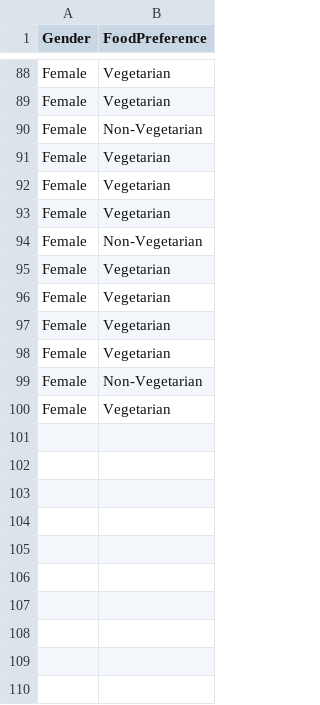
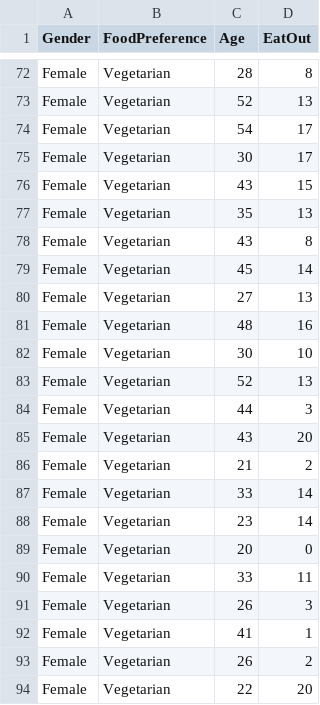
Before and after one commit to MK316/S2024, a CSV file: Seminar/data/FoodPreference2.csv, drawn as a sheet; only a part is shown, gaps mark what is left out; removed rows and columns are numbered as before the commit, all else as after; the diff covers the shown part only; the diff names each change by its address in the sheet, - before the commit and + after, or states it on an @@ line.

Commit message:
Update FoodPreference2.csv

```diff
--- a/Seminar/data/FoodPreference2.csv
+++ b/Seminar/data/FoodPreference2.csv
+column C (Age), rows 72-78: 28 | 52 | 54 | 30 | 43 | 35 | 43
+column D (EatOut), rows 72-78: 8 | 13 | 17 | 17 | 15 | 13 | 8
-row 90: Female | Non-Vegetarian
-row 94: Female | Non-Vegetarian
-row 99: Female | Non-Vegetarian
@@ row 52 moved to row 79: Female @@
@@ row 53 moved to row 80: Female @@
@@ row 69 moved to row 81: Female @@
@@ row 71 moved to row 82: Female @@
@@ row 73 moved to row 83: Female @@
@@ row 75 moved to row 84: Female @@
@@ row 91 moved to row 85: Female @@
@@ row 92 moved to row 86: Female @@
@@ row 93 moved to row 87: Female @@
+row 88: Female | Vegetarian | 23 | 14
+row 89: Female | Vegetarian | 20 | 0
+row 90: Female | Vegetarian | 33 | 11
+row 91: Female | Vegetarian | 26 | 3
+row 92: Female | Vegetarian | 41 | 1
+row 93: Female | Vegetarian | 26 | 2
+row 94: Female | Vegetarian | 22 | 20
```
Also changed, not shown: 10 added rows, 20 removed rows and 17 moved rows elsewhere in this file.
